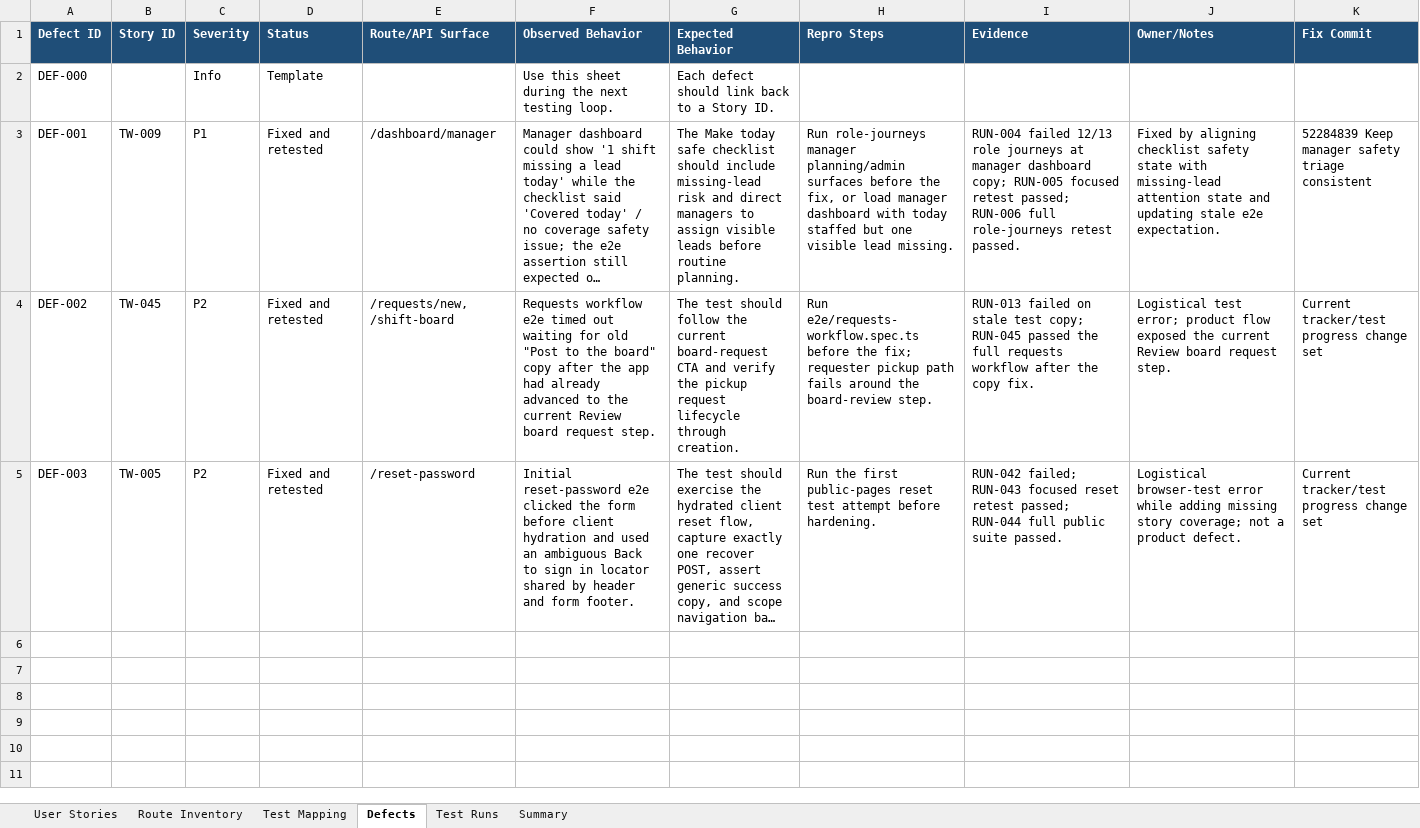
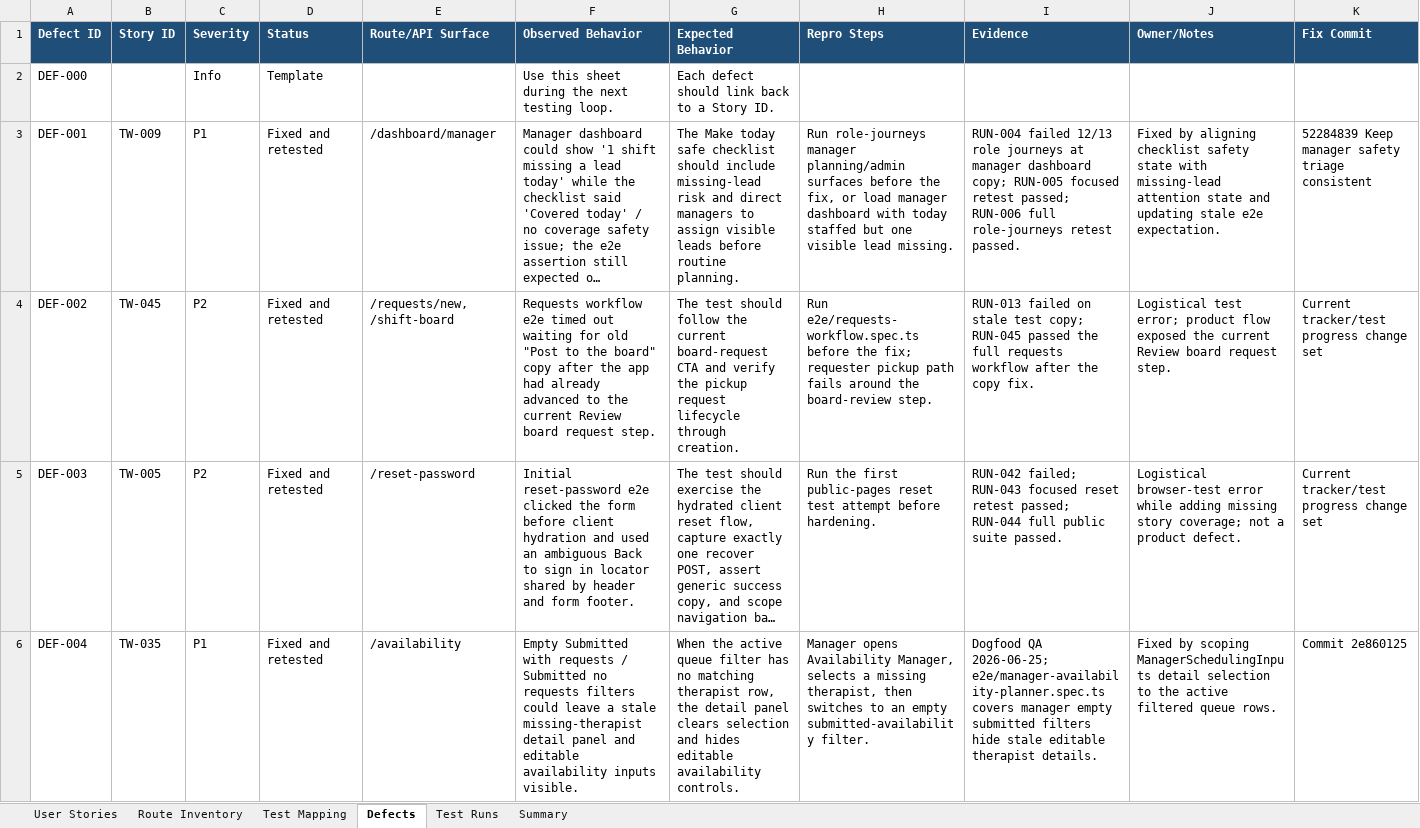
Before and after one commit to byonk19-svg/rt-scheduler, an Excel workbook: docs/teamwise-feature-user-story-tracker.xlsx, sheet Defects, drawn as a sheet; only a part is shown; long unchanged cells end in …; values as stored, in another font and other column widths than the file's, no borders; table styles not drawn; rows hold the shown columns only; the diff covers the shown part only; the diff names each change by its address in the sheet, - before the commit and + after, or states it on an @@ line.

Commit message:
Record dogfood fix evidence in tracker
The shipped manager dogfood fixes need to be visible in the canonical workbook, not only in chat history and test output. This updates the tracker with RUN-055, the three related defect outcomes, story verification statuses, and targeted test mapping evidence while preserving the existing unreviewed broad mapping inventory.

Constraint: Workbook-only evidence update for already-shipped commit 2e860125

Constraint: Do not burn down the 260 broad Not reviewed mapping rows without targeted verification

Rejected: Re-score the entire workbook mapping backlog | outside this shipped-fix evidence lane

Confidence: high

Scope-risk: narrow

Directive: Treat RUN-055 as evidence for the dogfood fix batch; do not reinterpret the unchanged Not reviewed rows as new failures

Tested: Spreadsheet runtime import/render and formula scan

Tested: openpyxl workbook load and exact row checks for RUN-055, DEF-004 through DEF-006, TW-009, TW-024, TW-028, TW-035, and RUN-055 test mappings

Tested: targeted route/test drift check against files changed since the prior workbook timestamp

Not-tested: Full unit/e2e suite; this commit changes only the binary tracker workbook

```diff
--- a/docs/teamwise-feature-user-story-tracker.xlsx (sheet Defects)
+++ b/docs/teamwise-feature-user-story-tracker.xlsx (sheet Defects)
+row 6: DEF-004 | TW-035 | P1 | Fixed and retested | /availability | Empty Submitted with requests / Submitted no requests filters could leave a stale missing-therapist detail panel and editable availability inputs visible. | When the active queue filter has no matching therapist row, the detail panel clears selection and hides editable availability controls. | Manager opens Availability Manager, selects a missing therapist, then switches to an empty submitted-availability filter. | Dogfood QA 2026-06-25; e2e/manager-availability-planner.spec.ts covers manager empty submitted filters hide stale editable therapist details. | Fixed by scoping ManagerSchedulingInputs detail selection to the active filtered queue rows. | Commit 2e860125
```
Also changed, not shown: 2 added rows elsewhere in this sheet, sheet User Stories, sheet Test Runs, sheet Test Mapping, sheet Summary.
